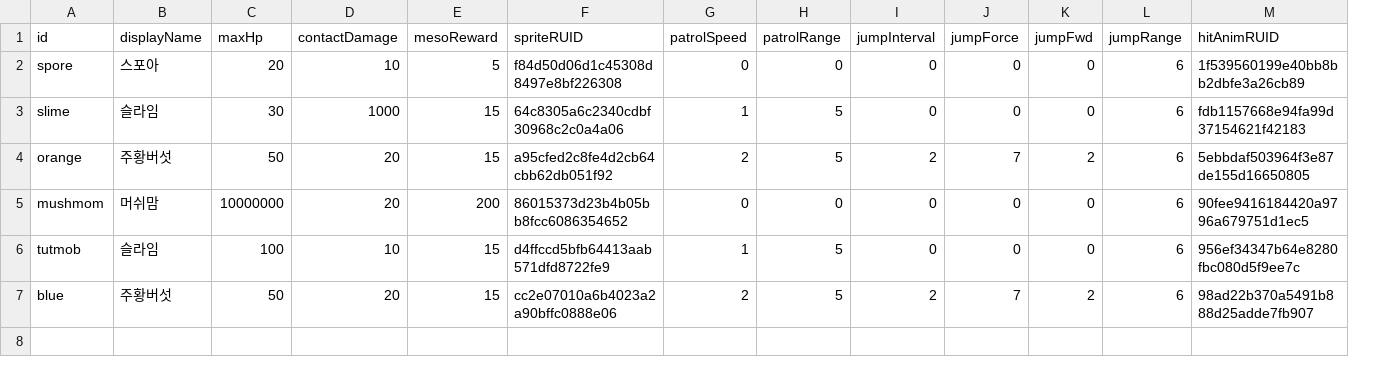
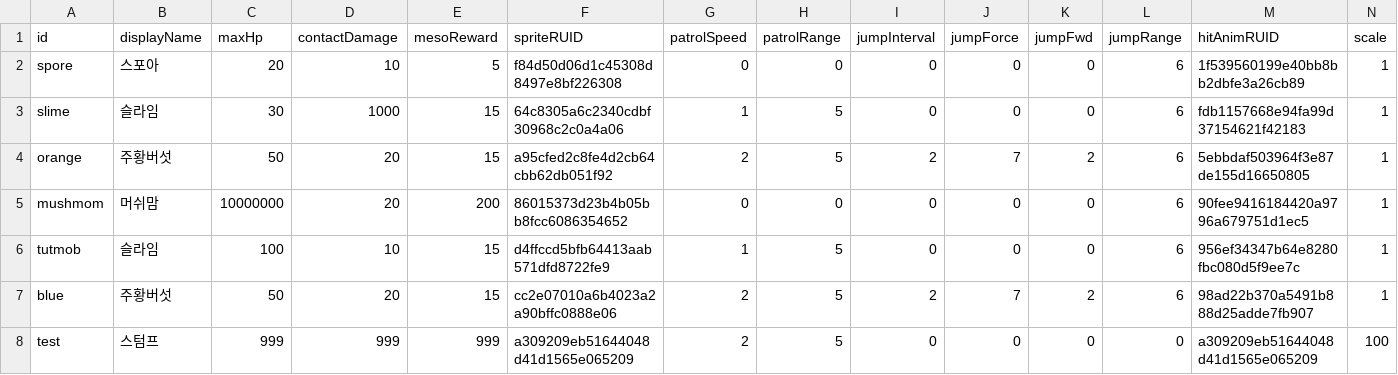
Before and after one commit to PodoSae/TobenRun, a CSV file: RootDesk/MyDesk/Data/MonsterTable.csv, drawn as a sheet; the diff names each change by its address in the sheet, - before the commit and + after, or states it on an @@ line.

```diff
--- a/RootDesk/MyDesk/Data/MonsterTable.csv
+++ b/RootDesk/MyDesk/Data/MonsterTable.csv
+column N (scale), rows 2-7: all 1
+row 8: test | 스텀프 | 999 | 999 | 999 | a309209eb51644048d41d1565e065209 | 2 | 5 | 0 | 0 | 0 | 0 | a309209eb51644048d41d1565e065209 | 100
```
Also changed, not shown: RootDesk/MyDesk/RunGame/CourseBossTest.csv, 1 other file.
